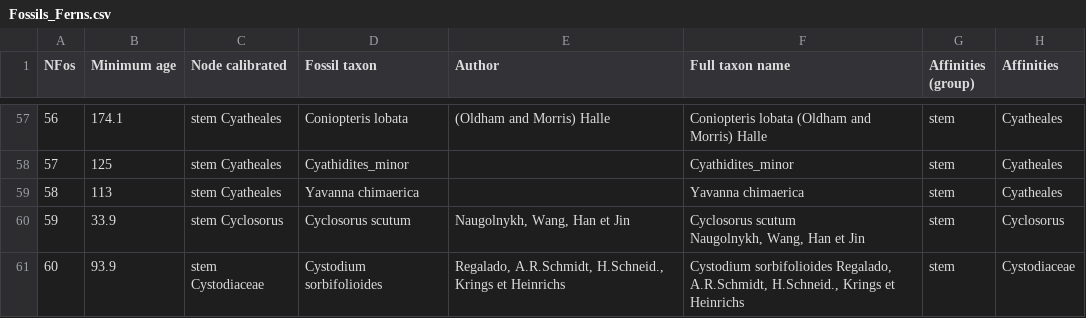
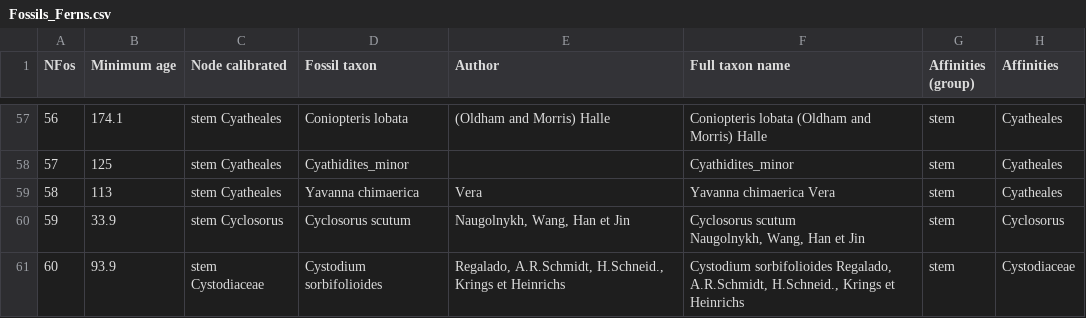
Before and after one commit to fernphy/ferncal, a CSV file: Fossils_Ferns.csv, drawn as a sheet; only a part is shown, gaps mark what is left out; the diff covers the shown part only; the diff names each change by its address in the sheet, - before the commit and + after, or states it on an @@ line.

Commit message:
Updating Nfos 66
Changing original reference and metadata

```diff
--- a/Fossils_Ferns.csv
+++ b/Fossils_Ferns.csv
-E59 (Author): (empty)
+E59 (Author): Vera
-F59 (Full taxon name): Yavanna chimaerica
+F59 (Full taxon name): Yavanna chimaerica Vera
```
Also changed, not shown: 13 edited cells elsewhere in this file.
